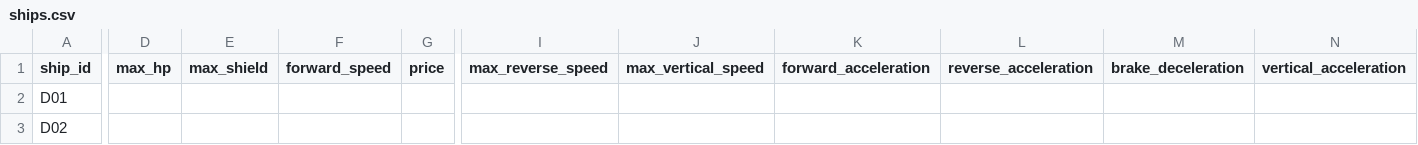
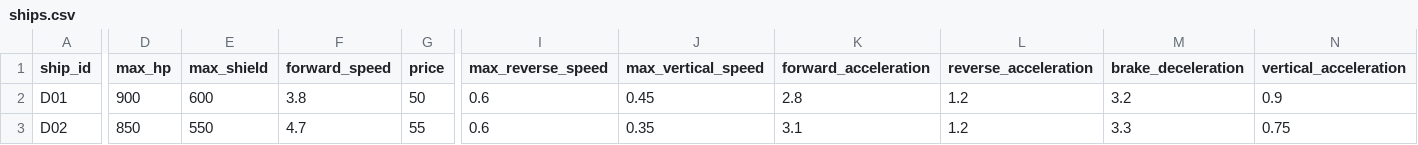
Before and after one commit to KimJ6/Fleet-Doctrine, a CSV file: data/balance/ships.csv, drawn as a sheet; only a part is shown, gaps mark what is left out; the diff covers the shown part only; the diff names each change by its address in the sheet, - before the commit and + after, or states it on an @@ line.

```diff
--- a/data/balance/ships.csv
+++ b/data/balance/ships.csv
-D2 (max_hp): (empty)
+D2 (max_hp): 900
-E2 (max_shield): (empty)
+E2 (max_shield): 600
-F2 (forward_speed): (empty)
+F2 (forward_speed): 3.8
-G2 (price): (empty)
+G2 (price): 50
-I2:I3 (max_reverse_speed): (empty)
+I2:I3 (max_reverse_speed): 0.6
-J2 (max_vertical_speed): (empty)
+J2 (max_vertical_speed): 0.45
-K2 (forward_acceleration): (empty)
+K2 (forward_acceleration): 2.8
-L2:L3 (reverse_acceleration): (empty)
+L2:L3 (reverse_acceleration): 1.2
-M2 (brake_deceleration): (empty)
+M2 (brake_deceleration): 3.2
-N2 (vertical_acceleration): (empty)
+N2 (vertical_acceleration): 0.9
-D3 (max_hp): (empty)
+D3 (max_hp): 850
-E3 (max_shield): (empty)
+E3 (max_shield): 550
-F3 (forward_speed): (empty)
+F3 (forward_speed): 4.7
-G3 (price): (empty)
+G3 (price): 55
-J3 (max_vertical_speed): (empty)
+J3 (max_vertical_speed): 0.35
-K3 (forward_acceleration): (empty)
+K3 (forward_acceleration): 3.1
-M3 (brake_deceleration): (empty)
+M3 (brake_deceleration): 3.3
-N3 (vertical_acceleration): (empty)
+N3 (vertical_acceleration): 0.75
```
Also changed, not shown: 134 edited cells elsewhere in this file, data/balance/game_rules.csv, data/balance/weapon_types.csv, 11 other files.
